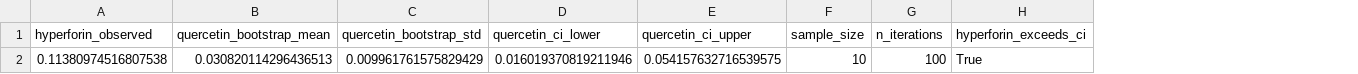
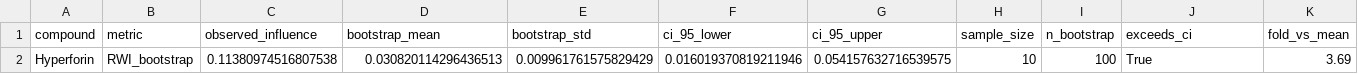
Before and after one commit to antonybevan/h-perforatum-network-tox, a CSV file: results/tables/bootstrap_summary.csv, drawn as a sheet; removed rows and columns are numbered as before the commit, all else as after; the diff names each change by its address in the sheet, - before the commit and + after, or states it on an @@ line.

```diff
--- a/results/tables/bootstrap_summary.csv
+++ b/results/tables/bootstrap_summary.csv
+column A, row 2: Hyperforin
+column B, row 2: RWI_bootstrap
+column K, row 2: 3.69
-row 1: hyperforin_observed | quercetin_bootstrap_mean | quercetin_bootstrap_std | quercetin_ci_lower | quercetin_ci_upper | sample_size | n_iterations | hyperforin_exceeds_ci
+row 1: compound | metric | observed_influence | bootstrap_mean | bootstrap_std | ci_95_lower | ci_95_upper | sample_size | n_bootstrap | exceeds_ci | fold_vs_mean
```
Also changed, not shown: results/tables/shortest_path_permutation_results.csv.
